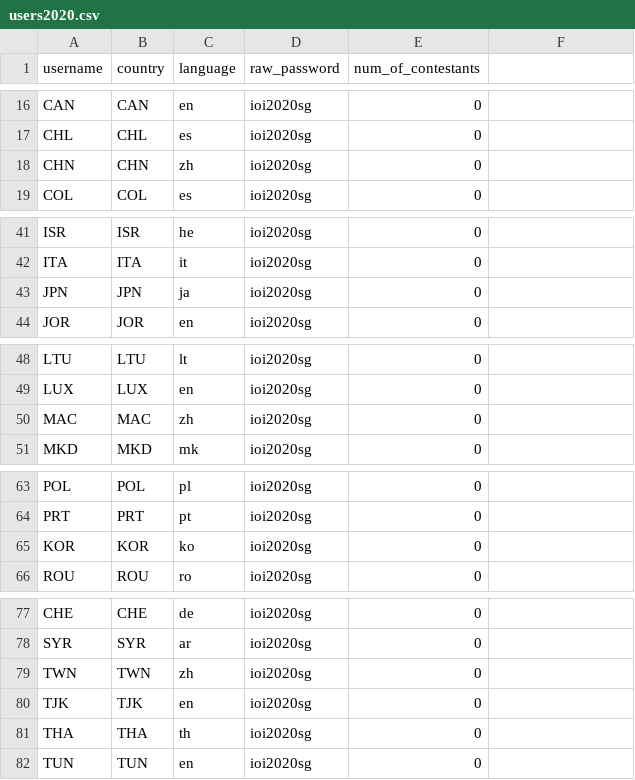
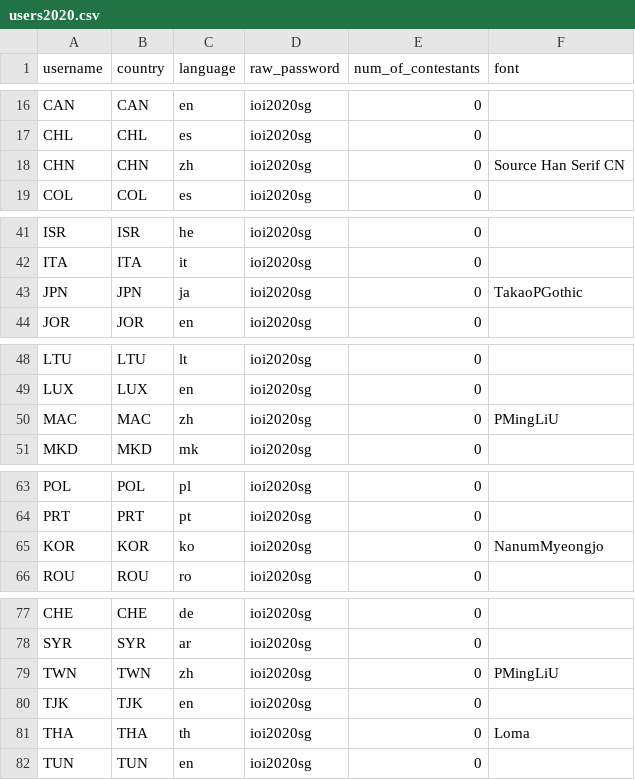
Before and after one commit to ioi/translation, a CSV file: data/users2020.csv, drawn as a sheet; only a part is shown, gaps mark what is left out; the diff names each change by its address in the sheet, - before the commit and + after, or states it on an @@ line.

Commit message:
Add concept of font family per user

```diff
--- a/data/users2020.csv
+++ b/data/users2020.csv
-F1: (empty)
+F1: font
-F18 (font): (empty)
+F18 (font): Source Han Serif CN
-F43 (font): (empty)
+F43 (font): TakaoPGothic
-F50 (font): (empty)
+F50 (font): PMingLiU
-F65 (font): (empty)
+F65 (font): NanumMyeongjo
-F79 (font): (empty)
+F79 (font): PMingLiU
-F81 (font): (empty)
+F81 (font): Loma
```
Also changed, not shown: 8 other files.
